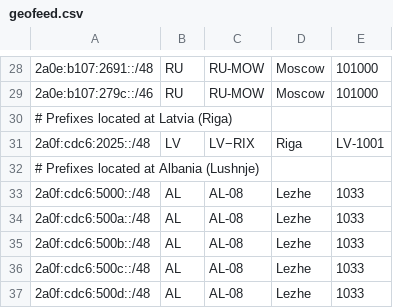
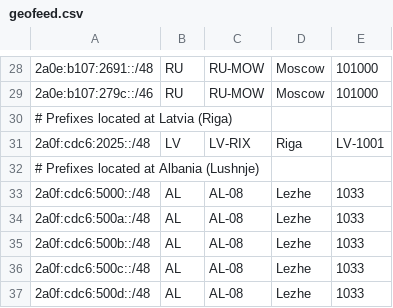
Before and after one commit to DarkReapa/geofeed, a CSV file: geofeed.csv, drawn as a sheet; only a part is shown, gaps mark what is left out.

Commit message:
Update geofeed.csv

```diff
--- a/geofeed.csv
+++ b/geofeed.csv
@@ -30,3 +30,3 @@
 # Prefixes located at Latvia (Riga),,,,,
-2a0f:cdc6:2025::/48,LV,LV−RIX,Riga,LV-1001,
+2a0f:cdc6:2025::/48,LV,LV-RIX,Riga,LV-1001,
 # Prefixes located at Albania (Lushnje),,,,,
```
